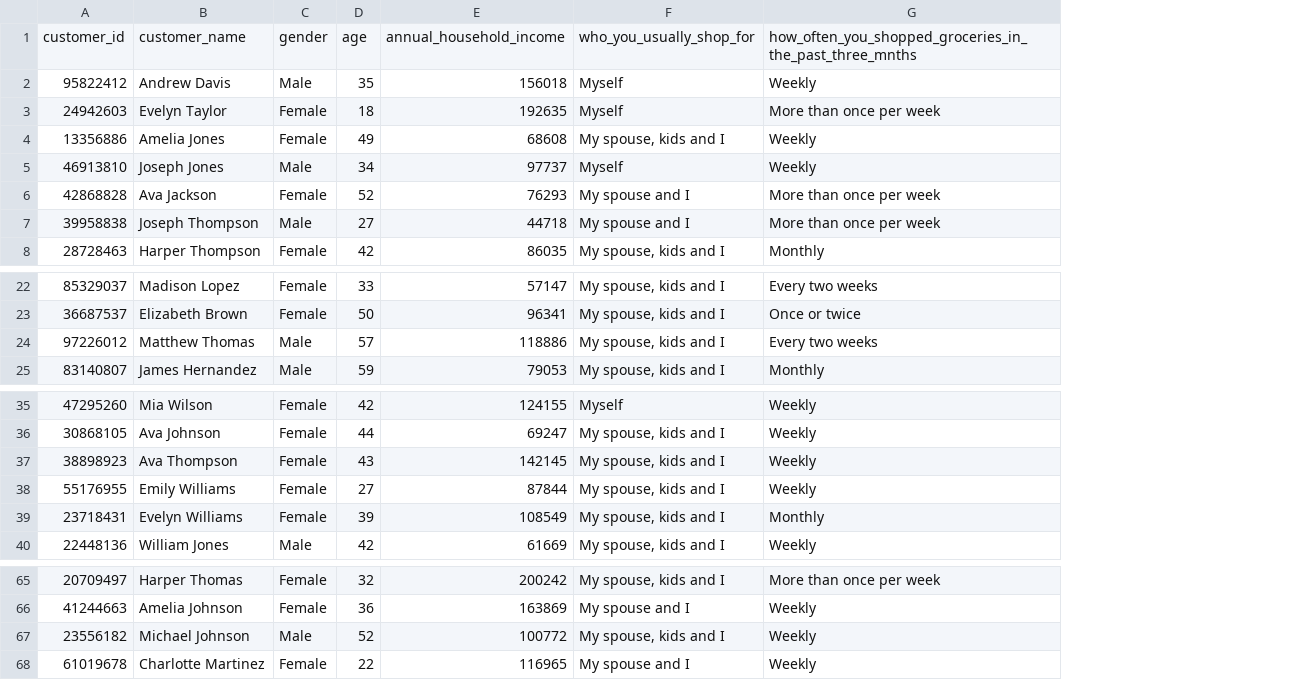
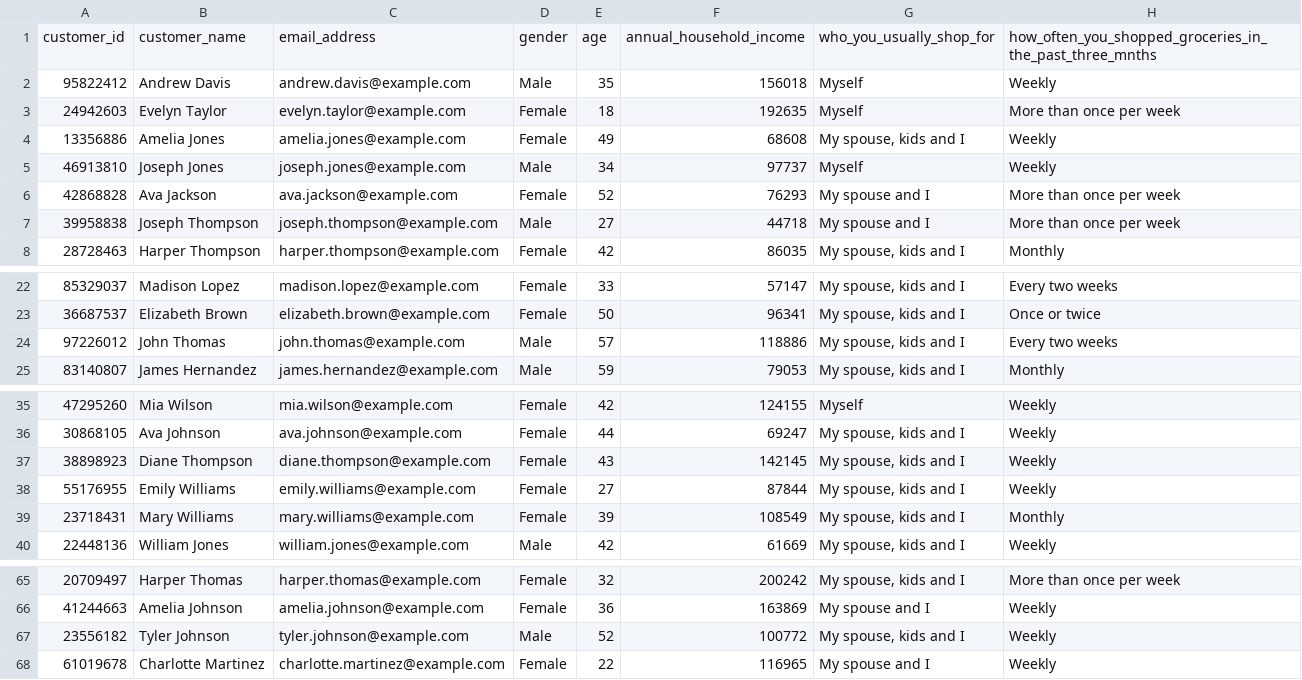
Before and after one commit to ItunuoluwaOlowoye/Portfolio, a CSV file: projects/Customer Segmentation/emporium_segmentation_data.csv, drawn as a sheet; only a part is shown, gaps mark what is left out; the diff names each change by its address in the sheet, - before the commit and + after, or states it on an @@ line.

Commit message:
data

```diff
--- a/projects/Customer Segmentation/emporium_segmentation_data.csv
+++ b/projects/Customer Segmentation/emporium_segmentation_data.csv
+column C, rows 1-8: email_address | andrew.davis@example.com | evelyn.taylor@example.com | amelia.jones@example.com | joseph.jones@example.com | ava.jackson@example.com | joseph.thompson@example.com | harper.thompson@example.com; rows 22-25: madison.lopez@example.com | elizabeth.brown@example.com | john.thomas@example.com | james.hernandez@example.com; rows 35-40: mia.wilson@example.com | ava.johnson@example.com | diane.thompson@example.com | emily.williams@example.com | mary.williams@example.com | william.jones@example.com; rows 65-68: harper.thomas@example.com | amelia.johnson@example.com | tyler.johnson@example.com | charlotte.martinez@example.com
-B24: Matthew Thomas
+B24: John Thomas
-B37: Ava Thompson
+B37: Diane Thompson
-B39: Evelyn Williams
+B39: Mary Williams
-B67: Michael Johnson
+B67: Tyler Johnson
```
Also changed, not shown: projects/Customer Segmentation/segmentation_model_results.csv.
